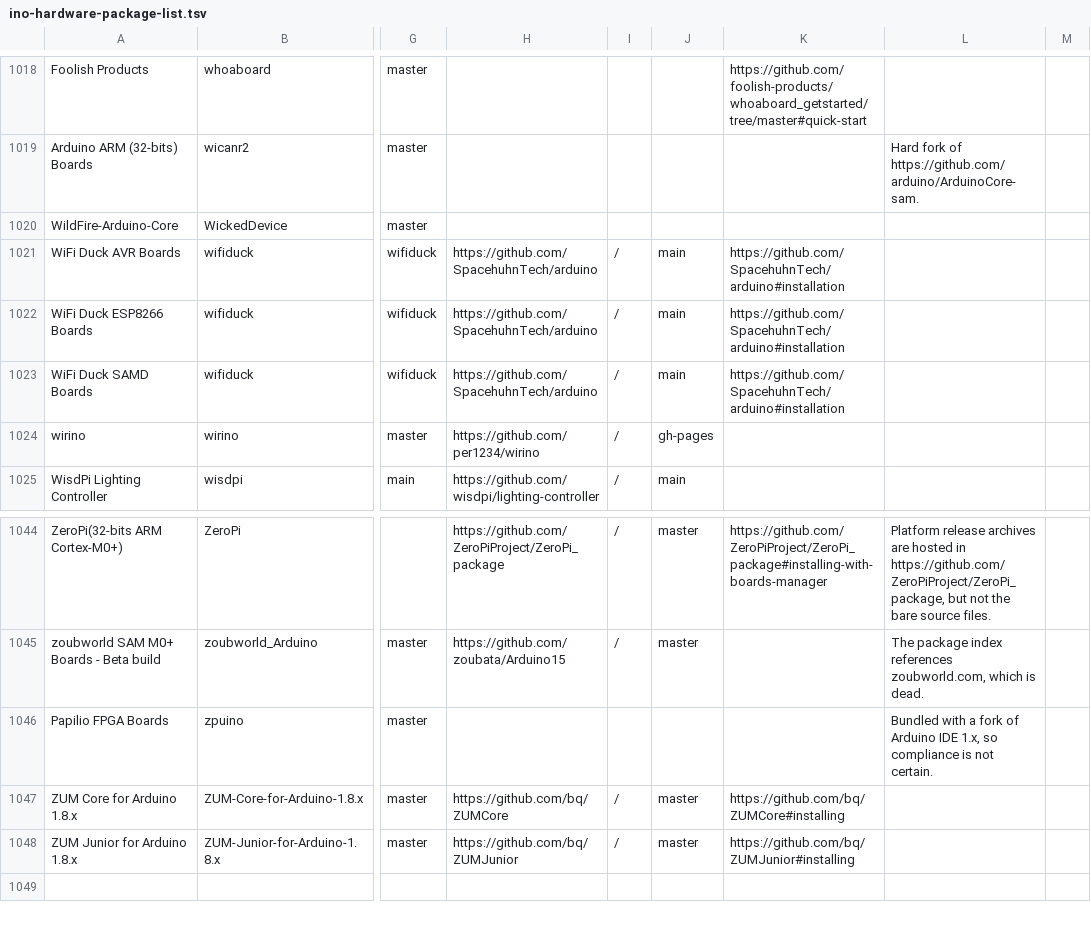
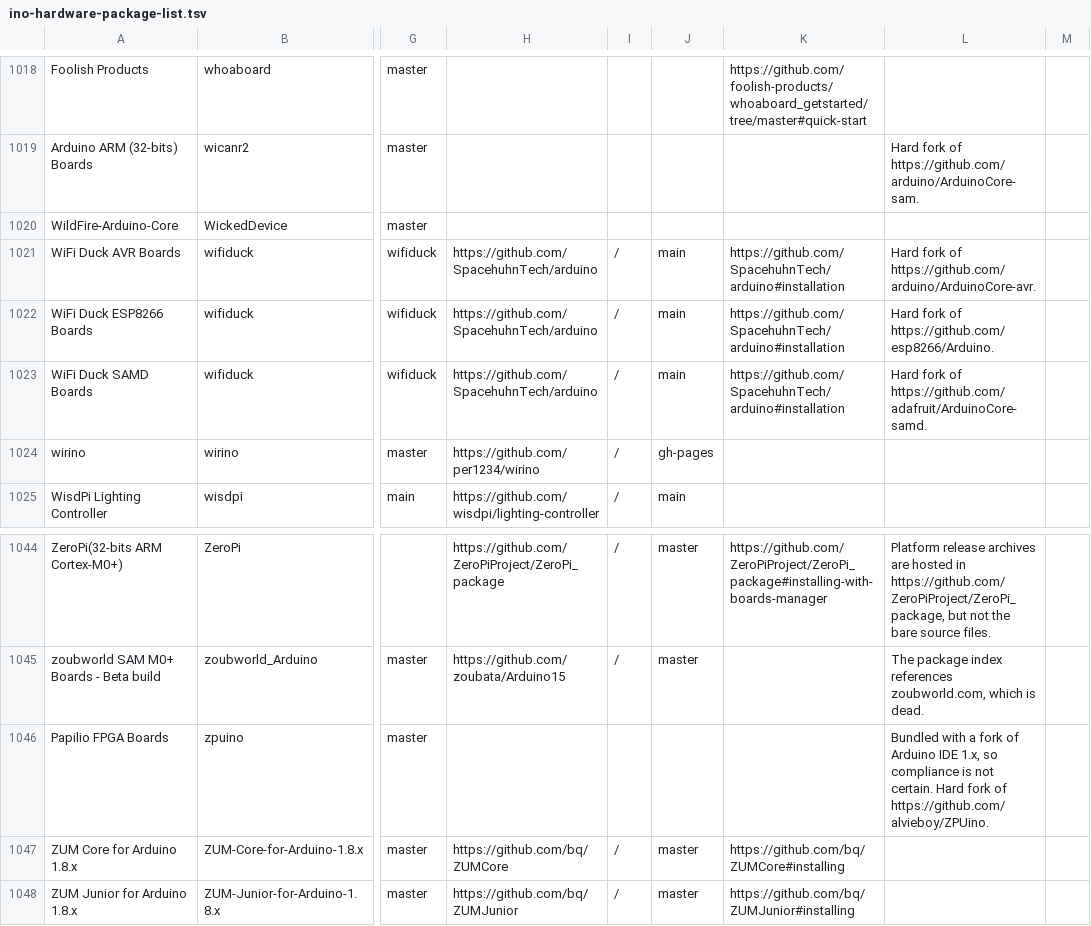
Before and after one commit to per1234/inoplatforms, a TSV file: ino-hardware-package-list.tsv, drawn as a sheet; only a part is shown, gaps mark what is left out; the diff names each change by its address in the sheet, - before the commit and + after, or states it on an @@ line.

Commit message:
Add notes re: parent project to existing platform entries

```diff
--- a/ino-hardware-package-list.tsv
+++ b/ino-hardware-package-list.tsv
-L1021: (empty)
+L1021: Hard fork of https://github.com/arduino/ArduinoCore-avr.
-L1022: (empty)
+L1022: Hard fork of https://github.com/esp8266/Arduino.
-L1023: (empty)
+L1023: Hard fork of https://github.com/adafruit/ArduinoCore-samd.
-L1046: …not certain.
+L1046: …not certain. Hard fork of https://github.com/alvieboy/ZPUino.
```
